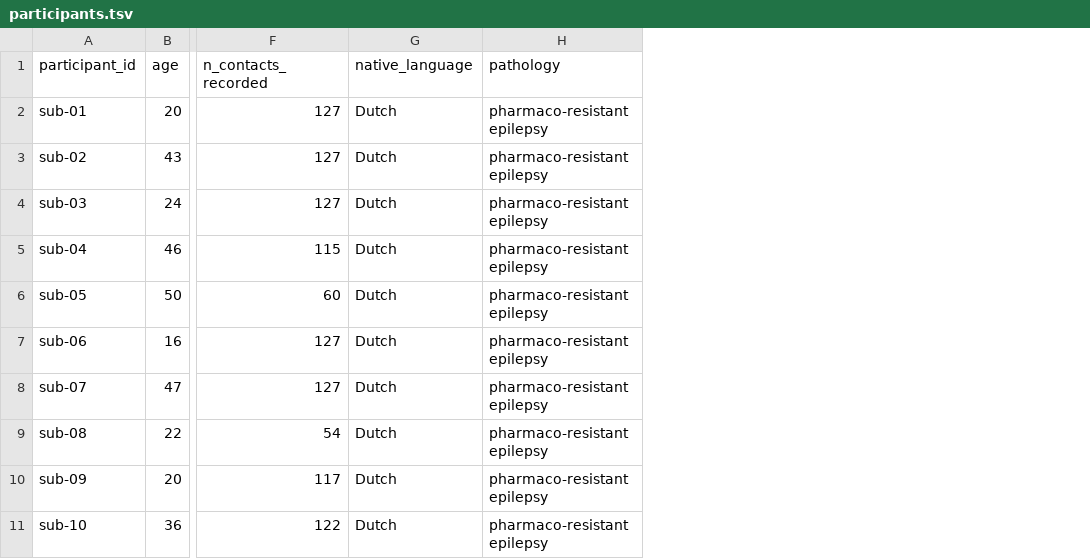
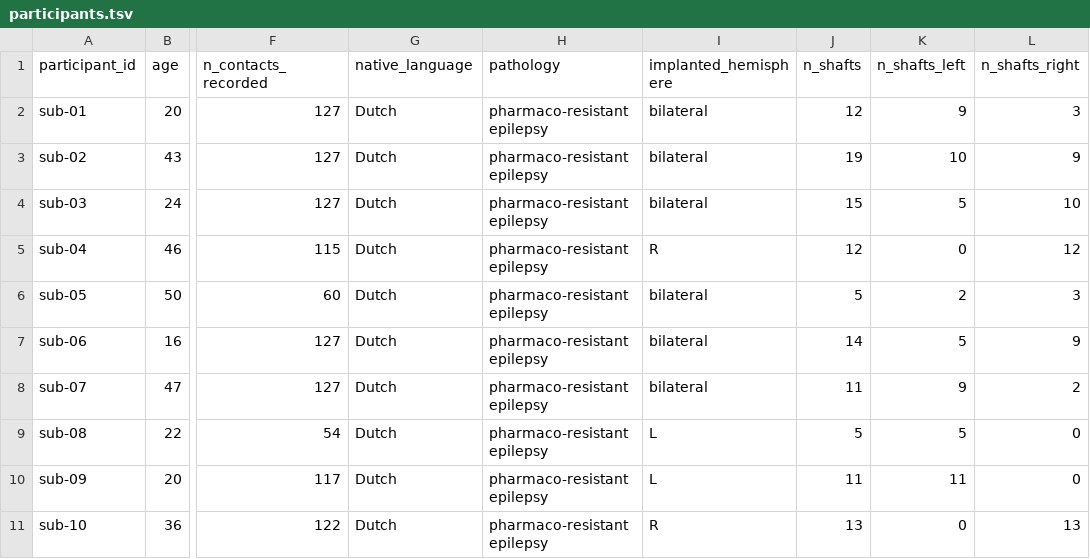
Before and after one commit to nemarDatasets/nm000371, a TSV file: participants.tsv, drawn as a sheet; only a part is shown, gaps mark what is left out; the diff names each change by its address in the sheet, - before the commit and + after, or states it on an @@ line.

Commit message:
Metadata enrichment: participants, sidecars, README (IEEG034)
Sources:
- Verwoert M et al. 2022, Sci Data 9:434, doi:10.1038/s41597-022-01542-9 (PMC9307753: Methods, Table 1)
- OSF doi:10.17605/OSF.IO/NRGX6 source iBIDS sidecars (Manufacturer field) and electrode tables
Handedness remains n/a (not reported by the source).

```diff
--- a/participants.tsv
+++ b/participants.tsv
+column I (implanted_hemisphere), rows 2-11: bilateral | bilateral | bilateral | R | bilateral | bilateral | bilateral | L | L | R
+column J (n_shafts), rows 2-11: 12 | 19 | 15 | 12 | 5 | 14 | 11 | 5 | 11 | 13
+column K (n_shafts_left), rows 2-11: 9 | 10 | 5 | 0 | 2 | 5 | 9 | 5 | 11 | 0
+column L (n_shafts_right), rows 2-11: 3 | 9 | 10 | 12 | 3 | 9 | 2 | 0 | 0 | 13
```
Also changed, not shown: 13 other files.
